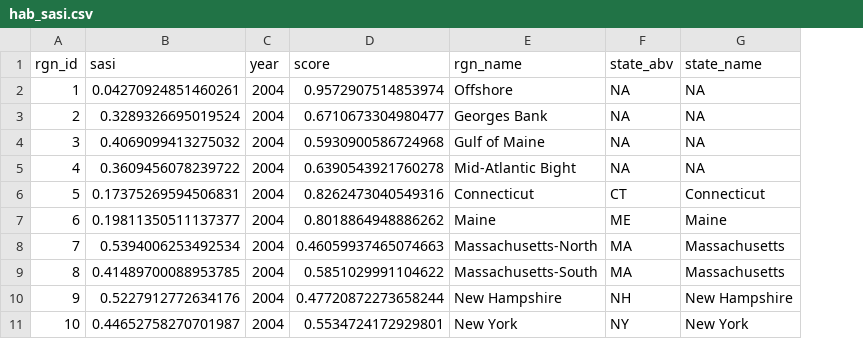
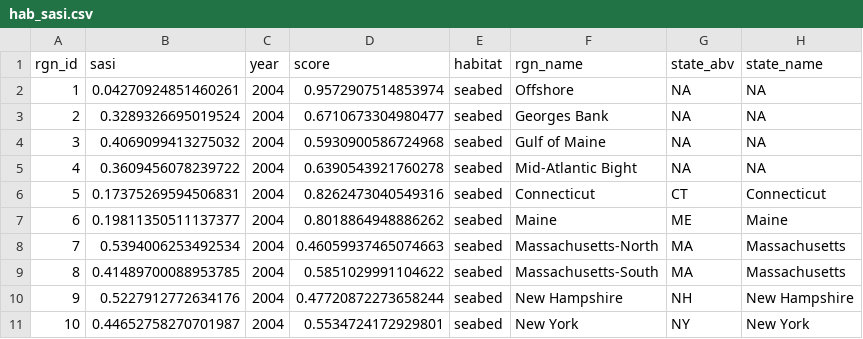
Before and after one commit to OHI-Northeast/ne-scores, a CSV file: region/layers/hab_sasi.csv, drawn as a sheet; only a part is shown; the diff names each change by its address in the sheet, - before the commit and + after, or states it on an @@ line.

```diff
--- a/region/layers/hab_sasi.csv
+++ b/region/layers/hab_sasi.csv
+column E (habitat), rows 2-11: all seabed
```
Also changed, not shown: region/conf/scenario_data_years.csv, region/layers/hab_salt_marsh.csv, 22 other files.
